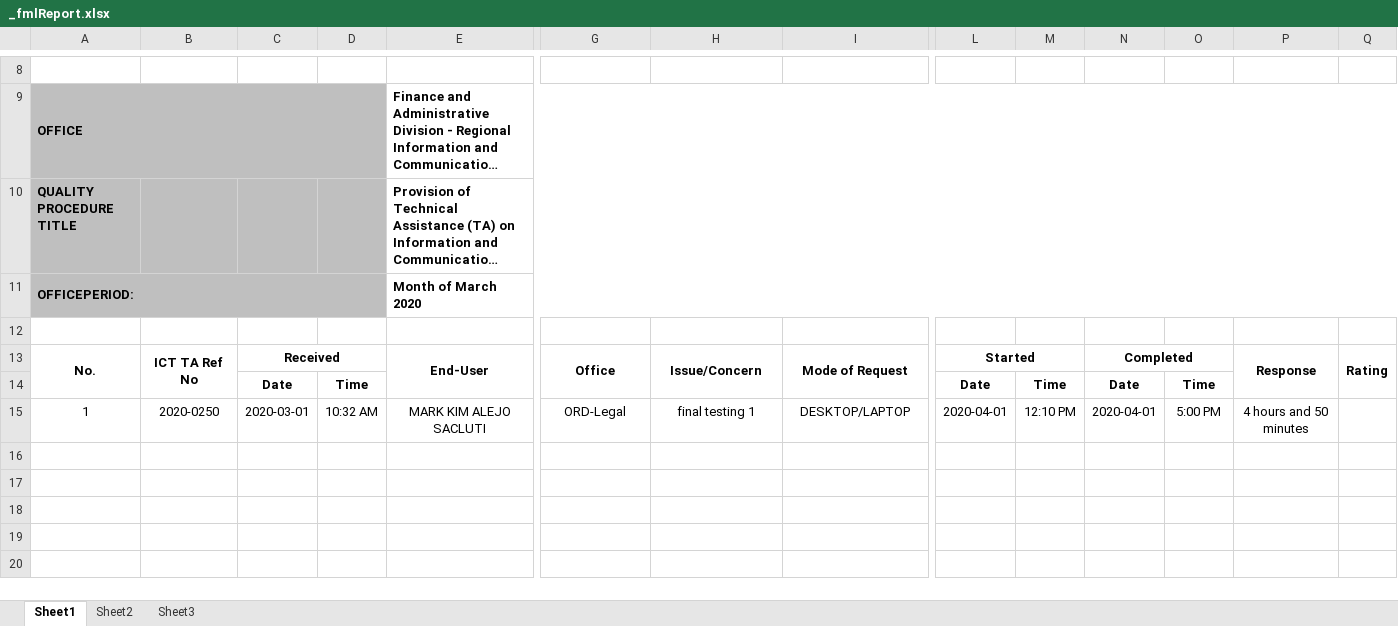
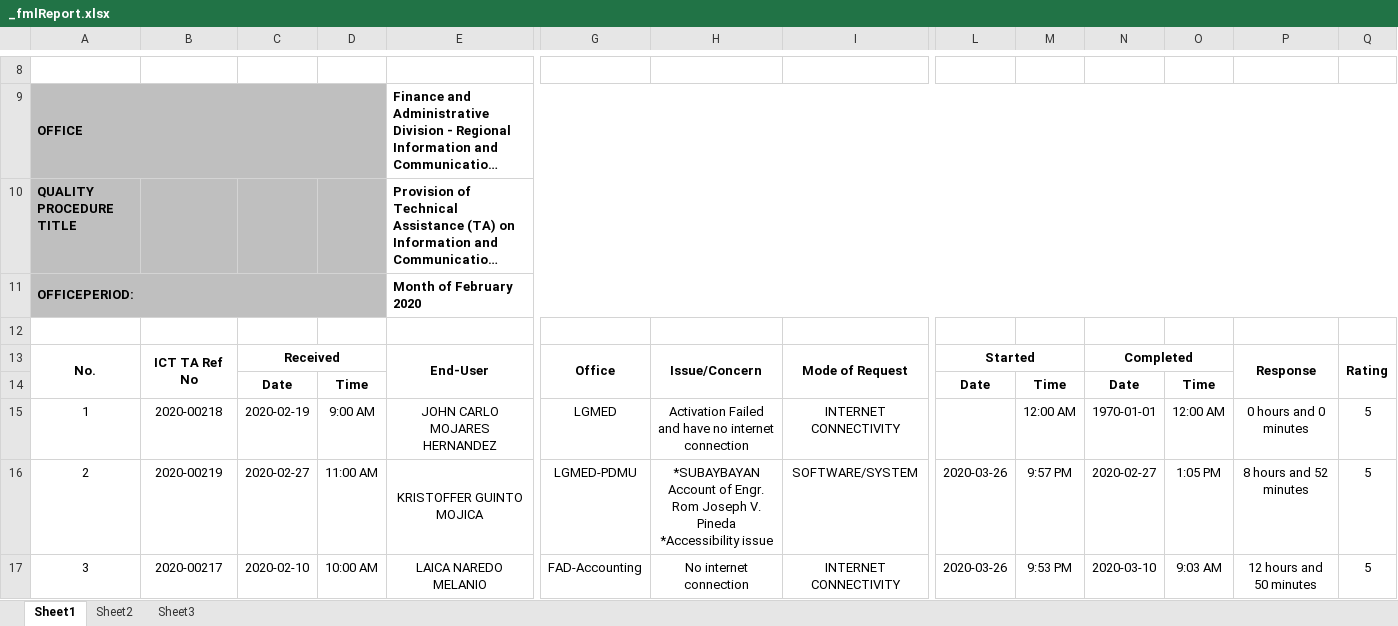
Before and after one commit to princezhian19/fas2020, an Excel workbook: _fmlReport.xlsx, sheet Sheet1, drawn as a sheet; only a part is shown, gaps mark what is left out; long unchanged cells end in …; values as stored, in another font and other column widths than the file's, no borders; charts and pictures not drawn; rows hold the shown columns only; ↵ is a line break in a cell; the diff names each change by its address in the sheet, - before the commit and + after, or states it on an @@ line.

```diff
--- a/_fmlReport.xlsx (sheet Sheet1)
+++ b/_fmlReport.xlsx (sheet Sheet1)
-E11: Month of March 2020
+E11: Month of February 2020
-B15: 2020-0250
+B15: 2020-00218
-C15: 2020-03-01
+C15: 2020-02-19
-D15: 10:32 AM
+D15: 9:00 AM
-E15: MARK KIM ALEJO SACLUTI
+E15: JOHN CARLO MOJARES HERNANDEZ
-G15: ORD-Legal
+G15: LGMED
-H15: final testing 1
+H15: Activation Failed and have no internet connection
-I15: DESKTOP/LAPTOP
+I15: INTERNET CONNECTIVITY
-L15: 2020-04-01
+L15: (empty)
-M15: 12:10 PM
+M15: 12:00 AM
-N15: 2020-04-01
+N15: 1970-01-01
-O15: 5:00 PM
+O15: 12:00 AM
-P15: 4 hours and 50 minutes
+P15: 0 hours and 0 minutes
-Q15: (empty)
+Q15: 5
+row 16: 2 | 2020-00219 | 2020-02-27 | 11:00 AM | KRISTOFFER GUINTO MOJICA | LGMED-PDMU | *SUBAYBAYAN Account of Engr. Rom Joseph V. Pineda ↵ *Accessibility issue | SOFTWARE/SYSTEM | 2020-03-26 | 9:57 PM | 2020-02-27 | 1:05 PM | 8 hours and 52 minutes | 5
+row 17: 3 | 2020-00217 | 2020-02-10 | 10:00 AM | LAICA NAREDO MELANIO | FAD-Accounting | No internet connection | INTERNET CONNECTIVITY | 2020-03-26 | 9:53 PM | 2020-03-10 | 9:03 AM | 12 hours and 50 minutes | 5
```
Also changed, not shown: export_pr.xlsx, 1 other file.
